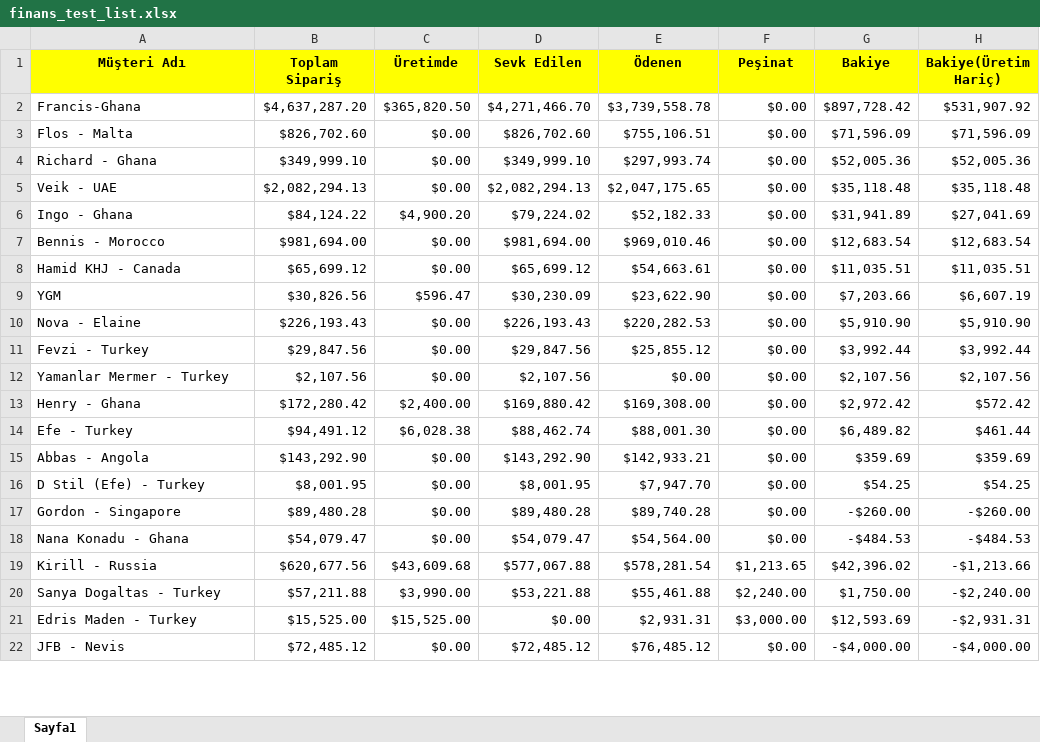
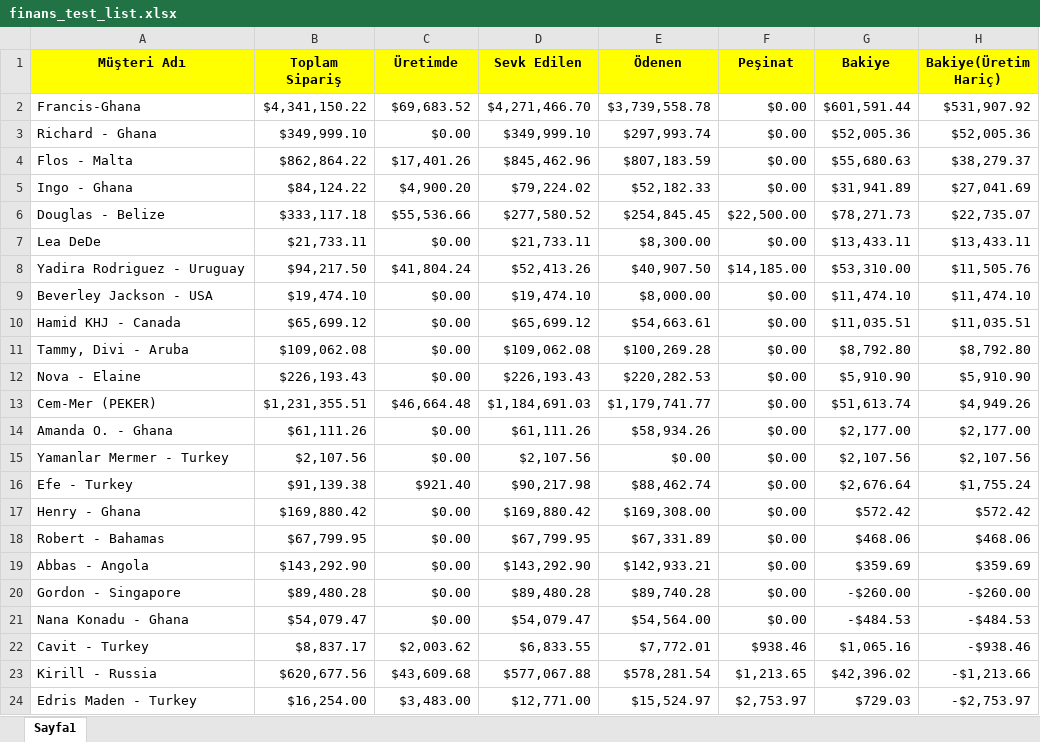
Before and after one commit to Thusuaso/socket, an Excel workbook: excel/dosyalar/finans_test_list.xlsx, sheet Sayfa1, drawn as a sheet; only a part is shown; the shorter side is filled out with more unchanged rows; values as stored, in another font and other column widths than the file's, no borders; removed rows and columns are numbered as before the commit, all else as after; the diff covers the shown part only; the diff names each change by its address in the sheet, - before the commit and + after, or states it on an @@ line.

```diff
--- a/excel/dosyalar/finans_test_list.xlsx (sheet Sayfa1)
+++ b/excel/dosyalar/finans_test_list.xlsx (sheet Sayfa1)
-B2 (Toplam Sipariş): $4,637,287.20
+B2 (Toplam Sipariş): $4,341,150.22
-C2 (Üretimde): $365,820.50
+C2 (Üretimde): $69,683.52
-G2 (Bakiye): $897,728.42
+G2 (Bakiye): $601,591.44
-row 3: Flos - Malta | $826,702.60 | $0.00 | $826,702.60 | $755,106.51 | $0.00 | $71,596.09 | $71,596.09
-row 5: Veik - UAE | $2,082,294.13 | $0.00 | $2,082,294.13 | $2,047,175.65 | $0.00 | $35,118.48 | $35,118.48
+row 4: Flos - Malta | $862,864.22 | $17,401.26 | $845,462.96 | $807,183.59 | $0.00 | $55,680.63 | $38,279.37
-row 7: Bennis - Morocco | $981,694.00 | $0.00 | $981,694.00 | $969,010.46 | $0.00 | $12,683.54 | $12,683.54
+row 6: Douglas - Belize | $333,117.18 | $55,536.66 | $277,580.52 | $254,845.45 | $22,500.00 | $78,271.73 | $22,735.07
+row 7: Lea DeDe | $21,733.11 | $0.00 | $21,733.11 | $8,300.00 | $0.00 | $13,433.11 | $13,433.11
+row 8: Yadira Rodriguez - Uruguay | $94,217.50 | $41,804.24 | $52,413.26 | $40,907.50 | $14,185.00 | $53,310.00 | $11,505.76
+row 9: Beverley Jackson - USA | $19,474.10 | $0.00 | $19,474.10 | $8,000.00 | $0.00 | $11,474.10 | $11,474.10
-row 9: YGM | $30,826.56 | $596.47 | $30,230.09 | $23,622.90 | $0.00 | $7,203.66 | $6,607.19
+row 11: Tammy, Divi - Aruba | $109,062.08 | $0.00 | $109,062.08 | $100,269.28 | $0.00 | $8,792.80 | $8,792.80
-row 11: Fevzi - Turkey | $29,847.56 | $0.00 | $29,847.56 | $25,855.12 | $0.00 | $3,992.44 | $3,992.44
+row 13: Cem-Mer (PEKER) | $1,231,355.51 | $46,664.48 | $1,184,691.03 | $1,179,741.77 | $0.00 | $51,613.74 | $4,949.26
+row 14: Amanda O. - Ghana | $61,111.26 | $0.00 | $61,111.26 | $58,934.26 | $0.00 | $2,177.00 | $2,177.00
+row 16: Efe - Turkey | $91,139.38 | $921.40 | $90,217.98 | $88,462.74 | $0.00 | $2,676.64 | $1,755.24
-B17 (Toplam Sipariş): $172,280.42
+B17 (Toplam Sipariş): $169,880.42
-C17 (Üretimde): $2,400.00
+C17 (Üretimde): $0.00
-G17 (Bakiye): $2,972.42
+G17 (Bakiye): $572.42
-row 14: Efe - Turkey | $94,491.12 | $6,028.38 | $88,462.74 | $88,001.30 | $0.00 | $6,489.82 | $461.44
+row 18: Robert - Bahamas | $67,799.95 | $0.00 | $67,799.95 | $67,331.89 | $0.00 | $468.06 | $468.06
-row 16: D Stil (Efe) - Turkey | $8,001.95 | $0.00 | $8,001.95 | $7,947.70 | $0.00 | $54.25 | $54.25
+row 22: Cavit - Turkey | $8,837.17 | $2,003.62 | $6,833.55 | $7,772.01 | $938.46 | $1,065.16 | -$938.46
-row 20: Sanya Dogaltas - Turkey | $57,211.88 | $3,990.00 | $53,221.88 | $55,461.88 | $2,240.00 | $1,750.00 | -$2,240.00
-B24 (Toplam Sipariş): $15,525.00
+B24 (Toplam Sipariş): $16,254.00
-C24 (Üretimde): $15,525.00
+C24 (Üretimde): $3,483.00
-D24 (Sevk Edilen): $0.00
+D24 (Sevk Edilen): $12,771.00
-E24 (Ödenen): $2,931.31
+E24 (Ödenen): $15,524.97
-F24 (Peşinat): $3,000.00
+F24 (Peşinat): $2,753.97
-G24 (Bakiye): $12,593.69
+G24 (Bakiye): $729.03
-H24 (Bakiye(Üretim Hariç)): -$2,931.31
+H24 (Bakiye(Üretim Hariç)): -$2,753.97
```
Also changed, not shown: 7 added rows, 5 removed rows and 4 edited cells elsewhere in this sheet.
